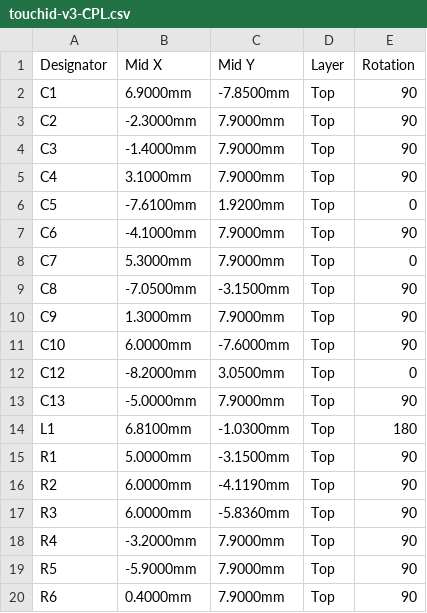
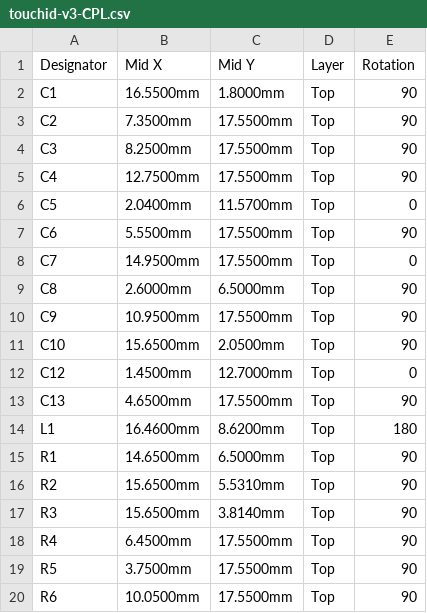
Before and after one commit to Drivera0/touch-id-public, a CSV file: cad/v3-handoff/assembly/touchid-v3-CPL.csv, drawn as a sheet; only a part is shown; the diff covers the shown part only.

```diff
--- a/cad/v3-handoff/assembly/touchid-v3-CPL.csv
+++ b/cad/v3-handoff/assembly/touchid-v3-CPL.csv
@@ -1,20 +1,20 @@
 Designator,Mid X,Mid Y,Layer,Rotation
-C1,6.9000mm,-7.8500mm,Top,90
-C2,-2.3000mm,7.9000mm,Top,90
-C3,-1.4000mm,7.9000mm,Top,90
-C4,3.1000mm,7.9000mm,Top,90
-C5,-7.6100mm,1.9200mm,Top,0
-C6,-4.1000mm,7.9000mm,Top,90
-C7,5.3000mm,7.9000mm,Top,0
-C8,-7.0500mm,-3.1500mm,Top,90
-C9,1.3000mm,7.9000mm,Top,90
-C10,6.0000mm,-7.6000mm,Top,90
-C12,-8.2000mm,3.0500mm,Top,0
-C13,-5.0000mm,7.9000mm,Top,90
-L1,6.8100mm,-1.0300mm,Top,180
-R1,5.0000mm,-3.1500mm,Top,90
-R2,6.0000mm,-4.1190mm,Top,90
-R3,6.0000mm,-5.8360mm,Top,90
-R4,-3.2000mm,7.9000mm,Top,90
-R5,-5.9000mm,7.9000mm,Top,90
-R6,0.4000mm,7.9000mm,Top,90
+C1,16.5500mm,1.8000mm,Top,90
+C2,7.3500mm,17.5500mm,Top,90
+C3,8.2500mm,17.5500mm,Top,90
+C4,12.7500mm,17.5500mm,Top,90
+C5,2.0400mm,11.5700mm,Top,0
+C6,5.5500mm,17.5500mm,Top,90
+C7,14.9500mm,17.5500mm,Top,0
+C8,2.6000mm,6.5000mm,Top,90
+C9,10.9500mm,17.5500mm,Top,90
+C10,15.6500mm,2.0500mm,Top,90
+C12,1.4500mm,12.7000mm,Top,0
+C13,4.6500mm,17.5500mm,Top,90
+L1,16.4600mm,8.6200mm,Top,180
+R1,14.6500mm,6.5000mm,Top,90
+R2,15.6500mm,5.5310mm,Top,90
+R3,15.6500mm,3.8140mm,Top,90
+R4,6.4500mm,17.5500mm,Top,90
+R5,3.7500mm,17.5500mm,Top,90
+R6,10.0500mm,17.5500mm,Top,90
```
Also changed, not shown: 20 edited cells elsewhere in this file, cad/exports/touchid-v3-BOM.csv, cad/exports/touchid-v3-CPL.csv, 26 other files.
